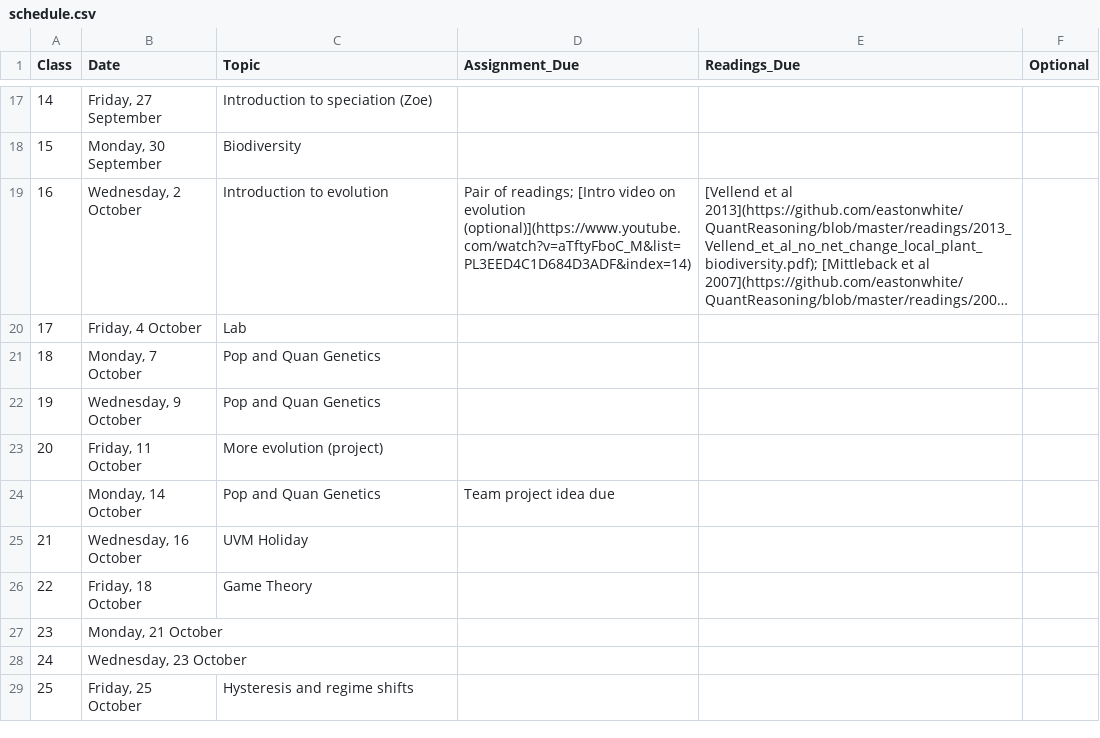
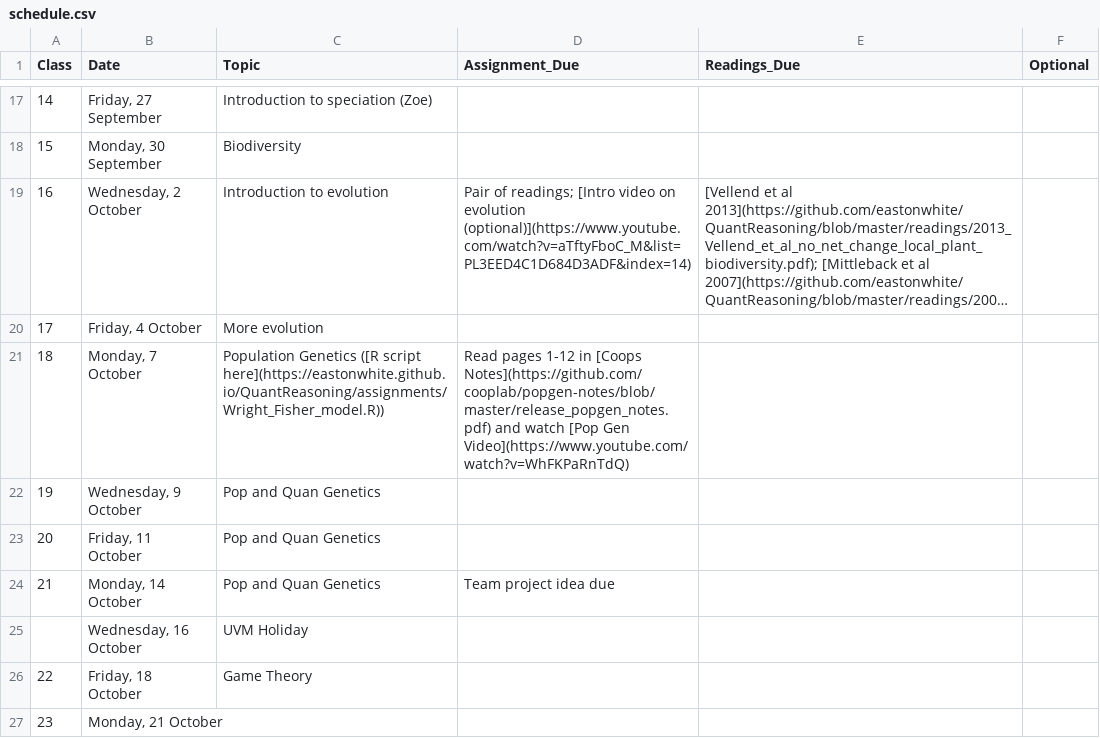
Before and after one commit to eastonwhite/QuantReasoning, a CSV file: schedule.csv, drawn as a sheet; only a part is shown, gaps mark what is left out; the shorter side is filled out with more unchanged rows; long unchanged cells end in …; the diff names each change by its address in the sheet, - before the commit and + after, or states it on an @@ line.

Commit message:
updated start of evolution section

```diff
--- a/schedule.csv
+++ b/schedule.csv
-C20 (Topic): Lab
+C20 (Topic): More evolution
-C21 (Topic): Pop and Quan Genetics
+C21 (Topic): Population Genetics ([R script here](https://eastonwhite.github.io/QuantReasoning/assignments/Wright_Fisher_model.R))
-D21 (Assignment_Due): (empty)
+D21 (Assignment_Due): Read pages 1-12 in [Coops Notes](https://github.com/cooplab/popgen-notes/blob/master/release_popgen_notes.pdf) and watch [Pop Gen Video](https://www.youtube.com/watch?v=WhFKPaRnTdQ)
-C23 (Topic): More evolution (project)
+C23 (Topic): Pop and Quan Genetics
-A24 (Class): (empty)
+A24 (Class): 21
-A25 (Class): 21
+A25 (Class): (empty)
```
Also changed, not shown: 1 other file.
